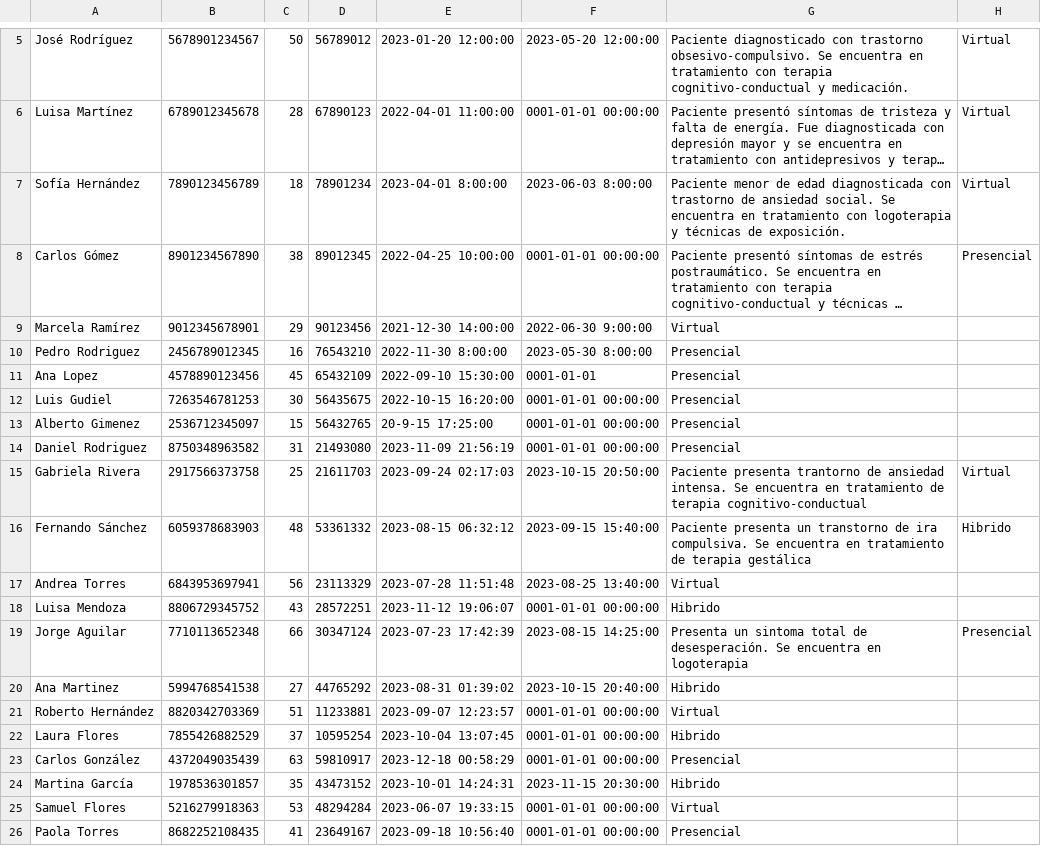
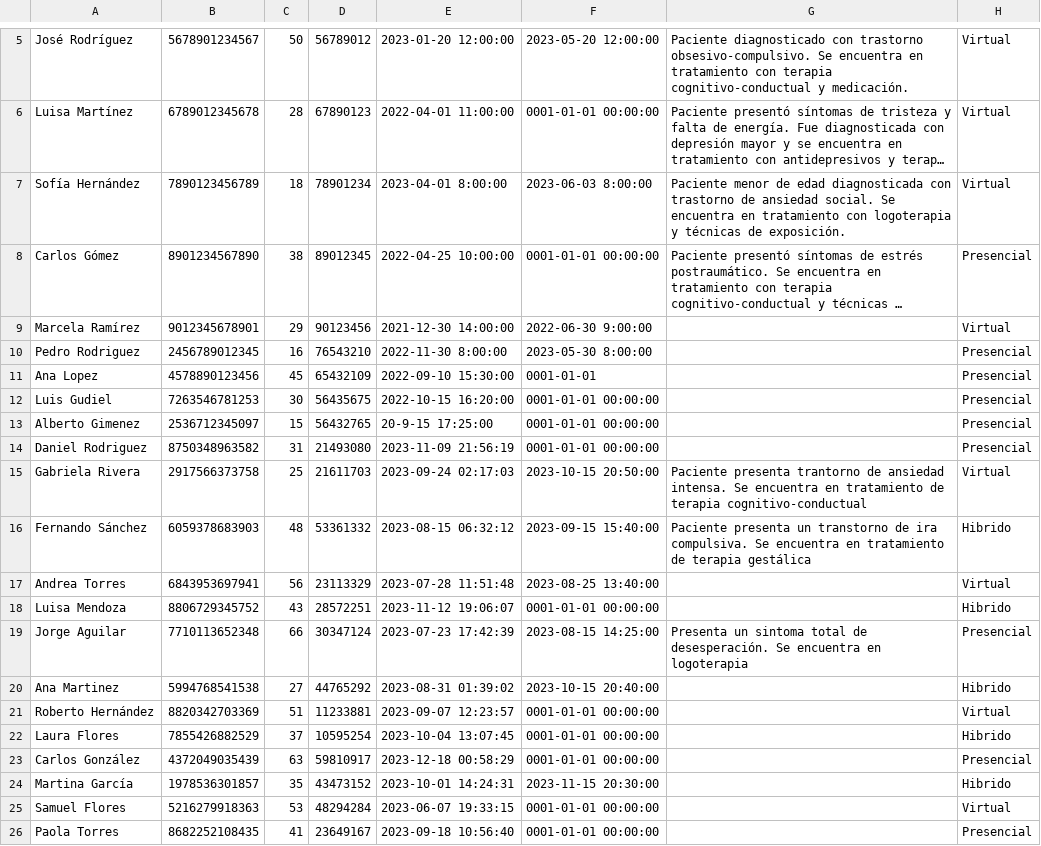
Before and after one commit to jeggs2003/PROYECTO_FINAL_LAB, a CSV file: Proyecto.csv, drawn as a sheet; only a part is shown, gaps mark what is left out; long unchanged cells end in …; the diff names each change by its address in the sheet, - before the commit and + after, or states it on an @@ line.

Commit message:
Arreglar coma CSV

```diff
--- a/Proyecto.csv
+++ b/Proyecto.csv
-G9: Virtual
+G9: (empty)
-H9: (empty)
+H9: Virtual
-G10:G14: Presencial
+G10:G14: (empty)
-H10:H14: (empty)
+H10:H14: Presencial
-G17: Virtual
+G17: (empty)
-H17: (empty)
+H17: Virtual
-G18: Hibrido
+G18: (empty)
-H18: (empty)
+H18: Hibrido
-G20: Hibrido
+G20: (empty)
-H20: (empty)
+H20: Hibrido
-G21: Virtual
+G21: (empty)
-H21: (empty)
+H21: Virtual
-G22: Hibrido
+G22: (empty)
-H22: (empty)
+H22: Hibrido
-G23: Presencial
+G23: (empty)
-H23: (empty)
+H23: Presencial
-G24: Hibrido
+G24: (empty)
-H24: (empty)
+H24: Hibrido
-G25: Virtual
+G25: (empty)
-H25: (empty)
+H25: Virtual
-G26: Presencial
+G26: (empty)
-H26: (empty)
+H26: Presencial
```
